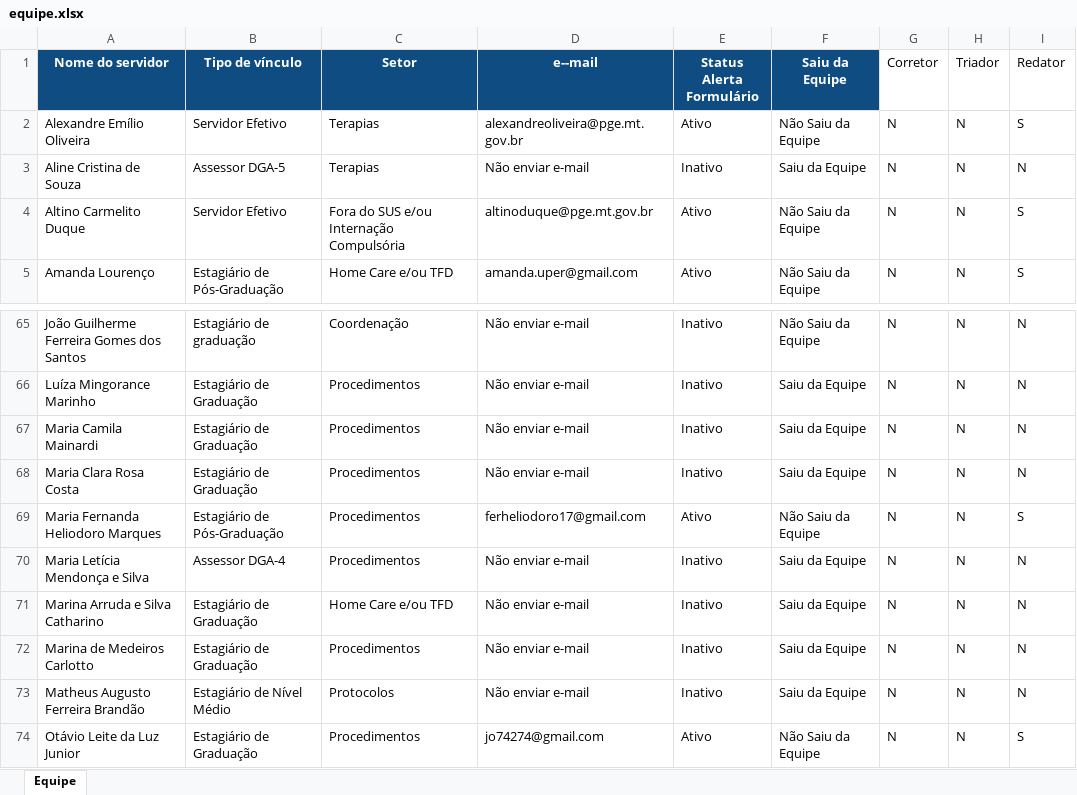
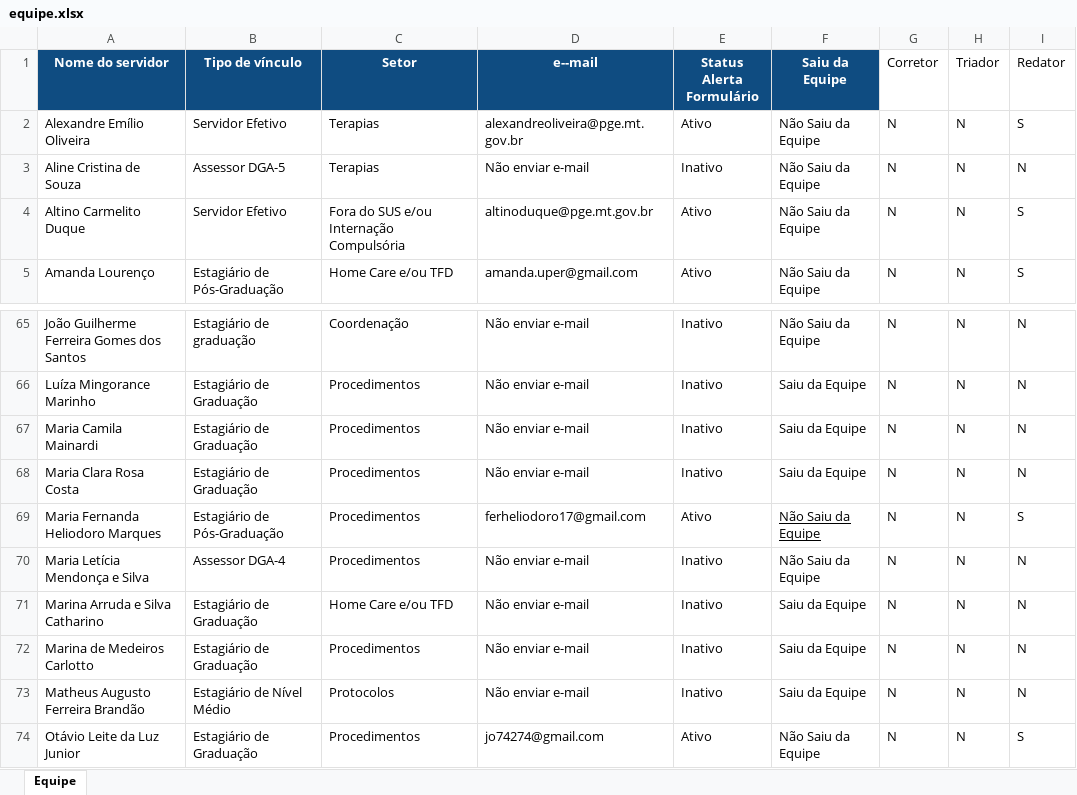
Before and after one commit to saudepgemt/mtprev-extensao, an Excel workbook: data/equipe.xlsx, sheet Equipe, drawn as a sheet; only a part is shown, gaps mark what is left out; values as stored, in another font and other column widths than the file's, no borders; table styles not drawn; the diff names each change by its address in the sheet, - before the commit and + after, or states it on an @@ line.

Commit message:
feat: atualiza equipe ativa 1.83

```diff
--- a/data/equipe.xlsx (sheet Equipe)
+++ b/data/equipe.xlsx (sheet Equipe)
-F3 (Saiu da Equipe): Saiu da Equipe
+F3 (Saiu da Equipe): Não Saiu da Equipe
-F69 underline: off
+F69 underline: on
-F70 (Saiu da Equipe): Saiu da Equipe
+F70 (Saiu da Equipe): Não Saiu da Equipe
```
Also changed, not shown: 5 other files.
